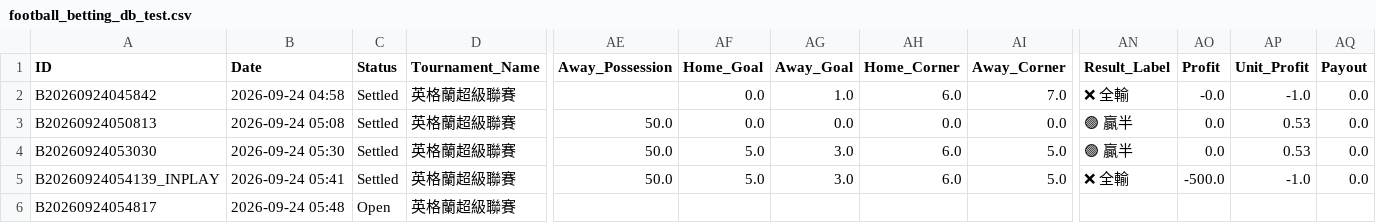
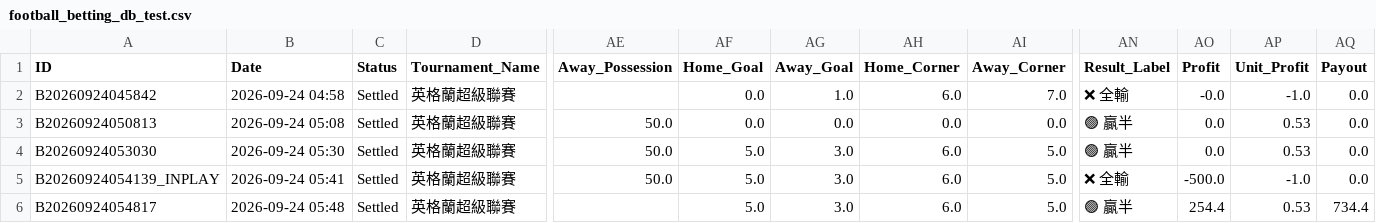
Before and after one commit to tipsme98/FB-app, a CSV file: football_betting_db_test.csv, drawn as a sheet; only a part is shown, gaps mark what is left out; the diff names each change by its address in the sheet, - before the commit and + after, or states it on an @@ line.

Commit message:
Auto-update football_betting_db_test.csv via Streamlit App

```diff
--- a/football_betting_db_test.csv
+++ b/football_betting_db_test.csv
-C6 (Status): Open
+C6 (Status): Settled
-AF6 (Home_Goal): (empty)
+AF6 (Home_Goal): 5.0
-AG6 (Away_Goal): (empty)
+AG6 (Away_Goal): 3.0
-AH6 (Home_Corner): (empty)
+AH6 (Home_Corner): 6.0
-AI6 (Away_Corner): (empty)
+AI6 (Away_Corner): 5.0
-AN6 (Result_Label): (empty)
+AN6 (Result_Label): 🟢 贏半
-AO6 (Profit): (empty)
+AO6 (Profit): 254.4
-AP6 (Unit_Profit): (empty)
+AP6 (Unit_Profit): 0.53
-AQ6 (Payout): (empty)
+AQ6 (Payout): 734.4
```
